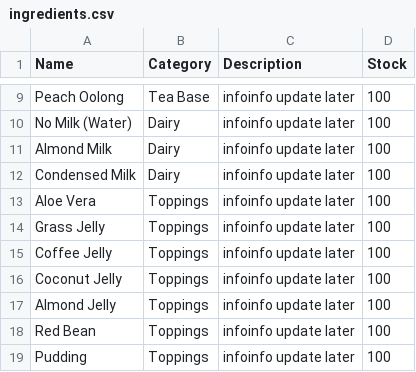
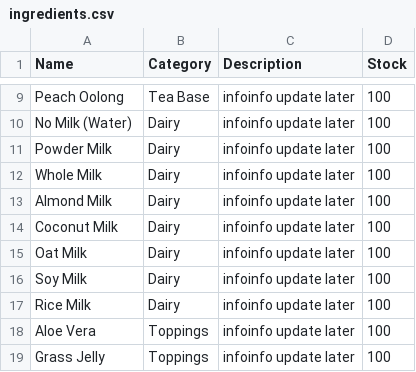
Before and after one commit to MarcoCat/HappyBrew, a CSV file: ingredients.csv, drawn as a sheet; only a part is shown, gaps mark what is left out; the shorter side is filled out with more unchanged rows.

Commit message:
added dairy images and modified images size

```diff
--- a/ingredients.csv
+++ b/ingredients.csv
@@ -10,4 +10,9 @@ Name,Category,Description,Stock
 "No Milk (Water)","Dairy","infoinfo update later",100
+"Powder Milk","Dairy","infoinfo update later",100
+"Whole Milk","Dairy","infoinfo update later",100
 "Almond Milk","Dairy","infoinfo update later",100
-"Condensed Milk","Dairy","infoinfo update later",100
+"Coconut Milk","Dairy","infoinfo update later",100
+"Oat Milk","Dairy","infoinfo update later",100
+"Soy Milk","Dairy","infoinfo update later",100
+"Rice Milk","Dairy","infoinfo update later",100
 "Aloe Vera","Toppings","infoinfo update later",100
```
Also changed, not shown: 9 other files.
